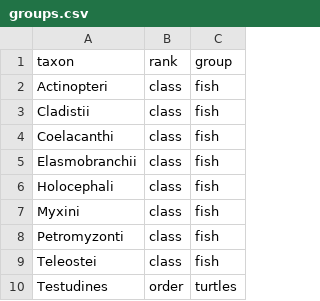
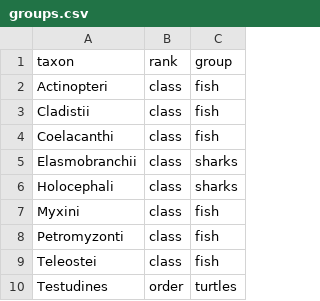
Before and after one commit to iobis/edna-dashboard, a CSV file: data/supporting_data/groups.csv, drawn as a sheet; only a part is shown.

Commit message:
add shark and turtle numbers

```diff
--- a/data/supporting_data/groups.csv
+++ b/data/supporting_data/groups.csv
@@ -4,4 +4,4 @@ Cladistii,class,fish
 Coelacanthi,class,fish
-Elasmobranchii,class,fish
-Holocephali,class,fish
+Elasmobranchii,class,sharks
+Holocephali,class,sharks
 Myxini,class,fish
```
Also changed, not shown: 2 other files.
